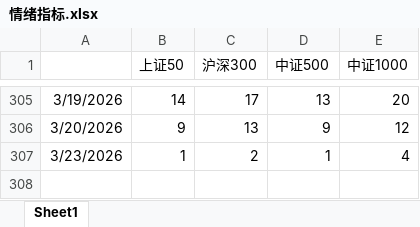
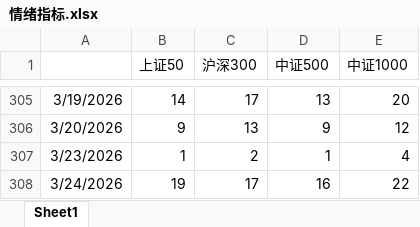
Before and after one commit to peterwang122/akshareProkect, an Excel workbook: 情绪指标.xlsx, sheet Sheet1, drawn as a sheet; only a part is shown, gaps mark what is left out; values as stored, in another font and other column widths than the file's, no borders; the diff names each change by its address in the sheet, - before the commit and + after, or states it on an @@ line.

Commit message:
refactor: 切换期权采集到中金所 rtj 网页并新增专用日统计表
- 用 Playwright 重写 option 采集逻辑，改为抓取 cffex rtj 页面当日期权全量数据
- 新增 option_cffex_rtj_daily_data 表，按 contract_code + trade_date 去重入库
- 保留旧 AK 期权表但停止更新，移除 repair-missing-date 和期权专项失败回补入口
- 将 option_daily 接回 runner 日更流程
- 为新表使用 DATETIME 并纳入 +08:00 时区修复方案
- 更新 README 和 DATABASE_DISPLAY_GUIDE 的期权来源、命令和表结构说明

```diff
--- a/情绪指标.xlsx (sheet Sheet1)
+++ b/情绪指标.xlsx (sheet Sheet1)
+row 308: 3/24/2026 | 19 | 17 | 16 | 22
```
Also changed, not shown: 27 other files.
